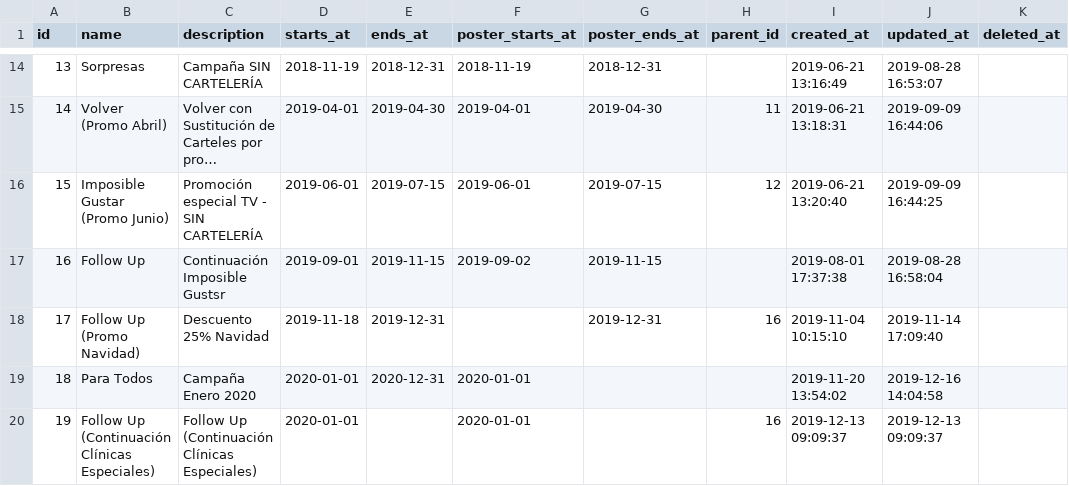
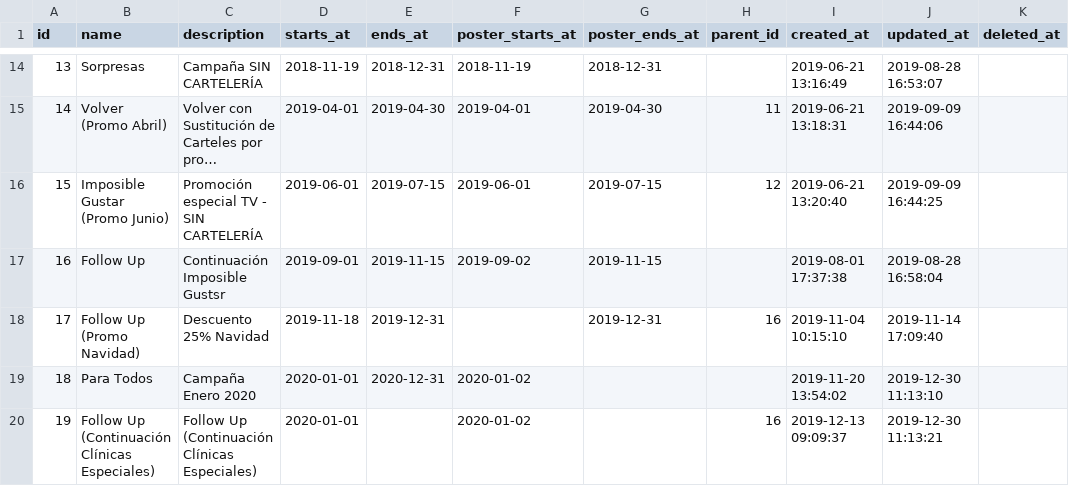
Before and after one commit to storagekid/miDentix, a CSV file: database/seeds/csvs/campaigns.csv, drawn as a sheet; only a part is shown, gaps mark what is left out; long unchanged cells end in ….

```diff
--- a/database/seeds/csvs/campaigns.csv
+++ b/database/seeds/csvs/campaigns.csv
@@ -18,3 +18,3 @@ id,"name","description","starts_at","ends_at","poster_starts_at","poster_ends_at
 17,"Follow Up (Promo Navidad)","Descuento 25% Navidad","2019-11-18","2019-12-31",,"2019-12-31",16,"2019-11-04 10:15:10","2019-11-14 17:09:40",
-18,"Para Todos","Campaña Enero 2020","2020-01-01","2020-12-31","2020-01-01",,,"2019-11-20 13:54:02","2019-12-16 14:04:58",
-19,"Follow Up (Continuación Clínicas Especiales)","Follow Up (Continuación Clínicas Especiales)","2020-01-01",,"2020-01-01",,16,"2019-12-13 09:09:37","2019-12-13 09:09:37",
+18,"Para Todos","Campaña Enero 2020","2020-01-01","2020-12-31","2020-01-02",,,"2019-11-20 13:54:02","2019-12-30 11:13:10",
+19,"Follow Up (Continuación Clínicas Especiales)","Follow Up (Continuación Clínicas Especiales)","2020-01-01",,"2020-01-02",,16,"2019-12-13 09:09:37","2019-12-30 11:13:21",
```
Also changed, not shown: database/seeds/csvs/profiles.csv, 24 other files.
